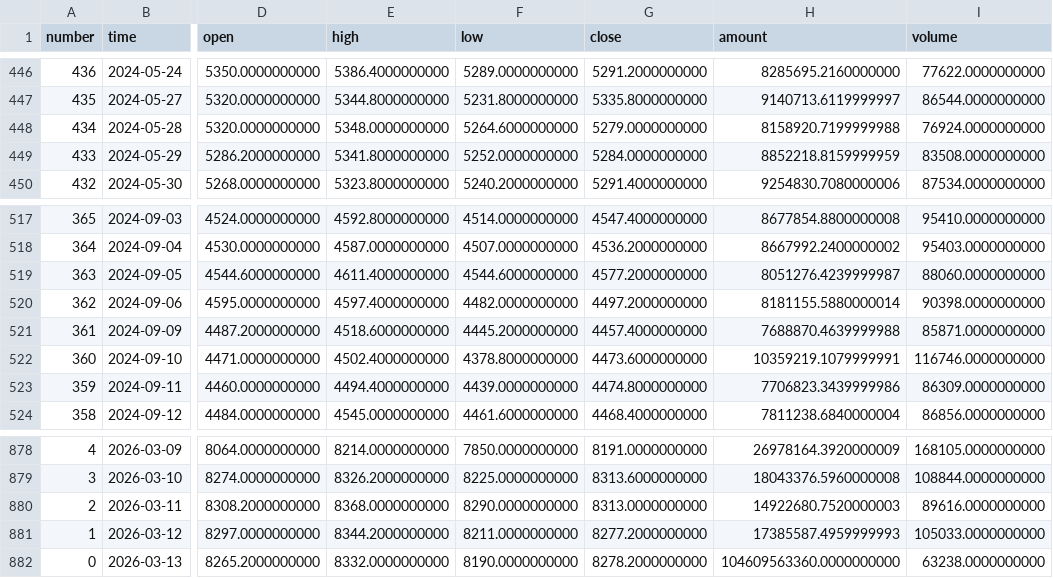
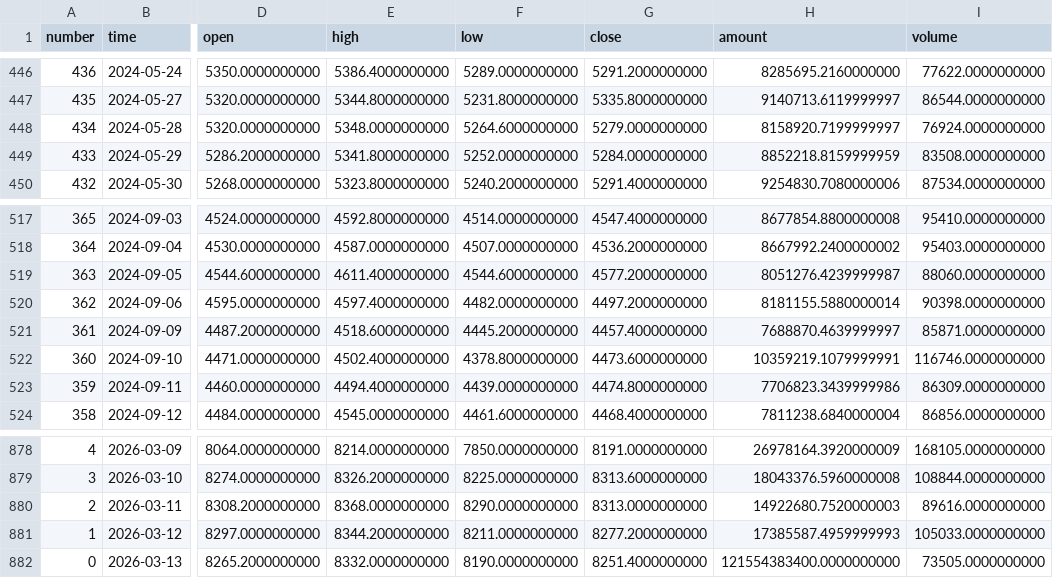
Before and after one commit to AZREALSS/ICIM, a CSV file: IM1000.csv, drawn as a sheet; only a part is shown, gaps mark what is left out; the diff names each change by its address in the sheet, - before the commit and + after, or states it on an @@ line.

```diff
--- a/IM1000.csv
+++ b/IM1000.csv
-H448 (amount): 8158920.7199999988
+H448 (amount): 8158920.7199999997
-H521 (amount): 7688870.4639999988
+H521 (amount): 7688870.4639999997
-G882 (close): 8278.2000000000
+G882 (close): 8251.4000000000
-H882 (amount): 104609563360.0000000000
+H882 (amount): 121554383400.0000000000
-I882 (volume): 63238.0000000000
+I882 (volume): 73505.0000000000
```
Also changed, not shown: IC500.csv, ic_im_ratio_ohlc.csv, 1 other file.
